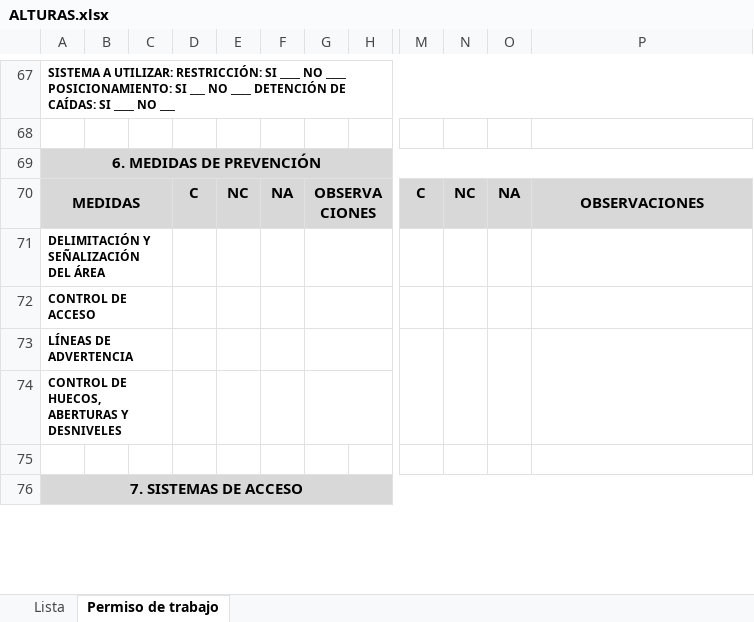
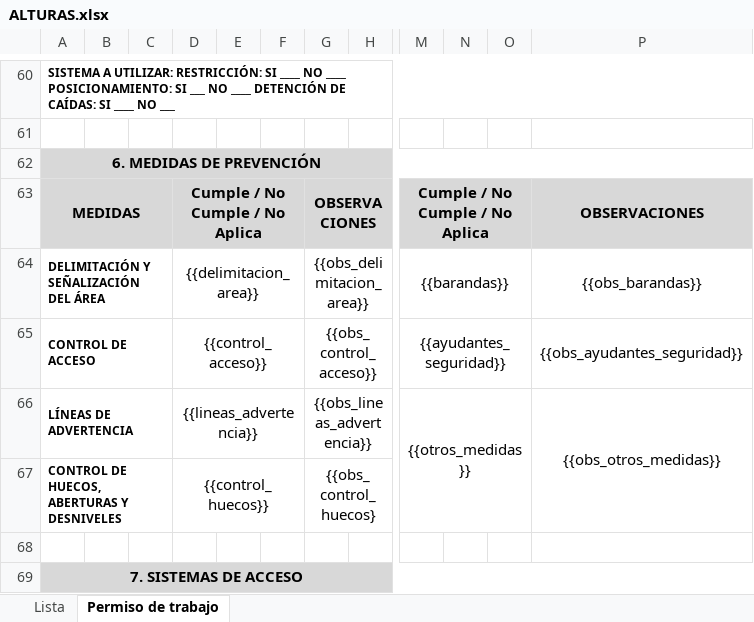
Before and after one commit to Miguel-arr/Exportacion-de-formatos-via-web, an Excel workbook: backend/ExportadorDocumentos/Templates/ALTURAS.xlsx, sheet Permiso de trabajo, drawn as a sheet; only a part is shown, gaps mark what is left out; values as stored, in another font and other column widths than the file's, no borders; charts and pictures not drawn; removed rows and columns are numbered as before the commit, all else as after; the diff covers the shown part only; the diff names each change by its address in the sheet, - before the commit and + after, or states it on an @@ line.

```diff
--- a/backend/ExportadorDocumentos/Templates/ALTURAS.xlsx (sheet Permiso de trabajo)
+++ b/backend/ExportadorDocumentos/Templates/ALTURAS.xlsx (sheet Permiso de trabajo)
-D63: C
+D63: Cumple / No Cumple / No Aplica
+D63:F63 merged
-E63: NC
+E63: (empty)
-F63: NA
+F63: (empty)
-M63: C
+M63: Cumple / No Cumple / No Aplica
+M63:O63 merged
-N63: NC
+N63: (empty)
-O63: NA
+O63: (empty)
-D64: (empty)
+D64: {{delimitacion_area}}
+D64:F64 merged
-G64: (empty)
+G64: {{obs_delimitacion_area}}
-M64: (empty)
+M64: {{barandas}}
+M64:O64 merged
-P64: (empty)
+P64: {{obs_barandas}}
-D65: (empty)
+D65: {{control_acceso}}
+D65:F65 merged
-G65: (empty)
+G65: {{obs_control_acceso}}
-M65: (empty)
+M65: {{ayudantes_seguridad}}
+M65:O65 merged
-P65: (empty)
+P65: {{obs_ayudantes_seguridad}}
-D66: (empty)
+D66: {{lineas_advertencia}}
+D66:F66 merged
-G66: (empty)
+G66: {{obs_lineas_advertencia}}
-M66: (empty)
+M66: {{otros_medidas}}
-M73:M74 merged
+M66:O67 merged
-N73:N74 merged
-O73:O74 merged
-P66: (empty)
+P66: {{obs_otros_medidas}}
-D67: (empty)
+D67: {{control_huecos}}
+D67:F67 merged
-G67: (empty)
+G67: {{obs_control_huecos}
```
Also changed, not shown: 20 added rows, 27 removed rows, 66 edited cells, cell formats and merged cells elsewhere in this sheet, charts or pictures, 8 other files.
